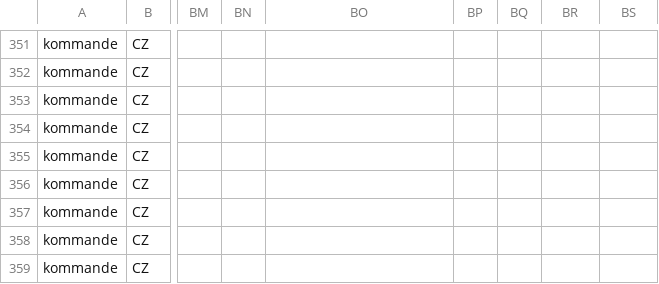
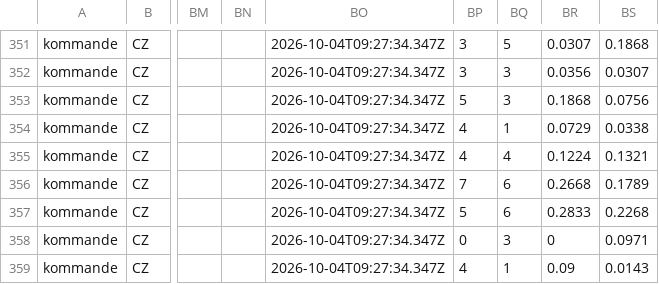
Before and after one commit to DanneE86/newBetting, a CSV file: data/matcher/CZ.csv, drawn as a sheet; only a part is shown, gaps mark what is left out; the diff covers the shown part only; the diff names each change by its address in the sheet, - before the commit and + after, or states it on an @@ line.

```diff
--- a/data/matcher/CZ.csv
+++ b/data/matcher/CZ.csv
-BO351:BO359: (empty)
+BO351:BO359: 2026-10-04T09:27:34.347Z
-BP351:BP352: (empty)
+BP351:BP352: 3
-BQ351: (empty)
+BQ351: 5
-BR351: (empty)
+BR351: 0.0307
-BS351: (empty)
+BS351: 0.1868
-BQ352:BQ353: (empty)
+BQ352:BQ353: 3
-BR352: (empty)
+BR352: 0.0356
-BS352: (empty)
+BS352: 0.0307
-BP353: (empty)
+BP353: 5
-BR353: (empty)
+BR353: 0.1868
-BS353: (empty)
+BS353: 0.0756
-BP354:BP355: (empty)
+BP354:BP355: 4
-BQ354: (empty)
+BQ354: 1
-BR354: (empty)
+BR354: 0.0729
-BS354: (empty)
+BS354: 0.0338
-BQ355: (empty)
+BQ355: 4
-BR355: (empty)
+BR355: 0.1224
-BS355: (empty)
+BS355: 0.1321
-BP356: (empty)
+BP356: 7
-BQ356:BQ357: (empty)
+BQ356:BQ357: 6
-BR356: (empty)
+BR356: 0.2668
-BS356: (empty)
+BS356: 0.1789
-BP357: (empty)
+BP357: 5
-BR357: (empty)
+BR357: 0.2833
-BS357: (empty)
+BS357: 0.2268
-BP358: (empty)
+BP358: 0
-BQ358: (empty)
+BQ358: 3
-BR358: (empty)
+BR358: 0
-BS358: (empty)
+BS358: 0.0971
-BP359: (empty)
+BP359: 4
-BQ359: (empty)
+BQ359: 1
-BR359: (empty)
+BR359: 0.09
-BS359: (empty)
+BS359: 0.0143
```
Also changed, not shown: 85 edited cells elsewhere in this file, data/matcher/CL.csv, data/matcher/ECL.csv, 51 other files.
